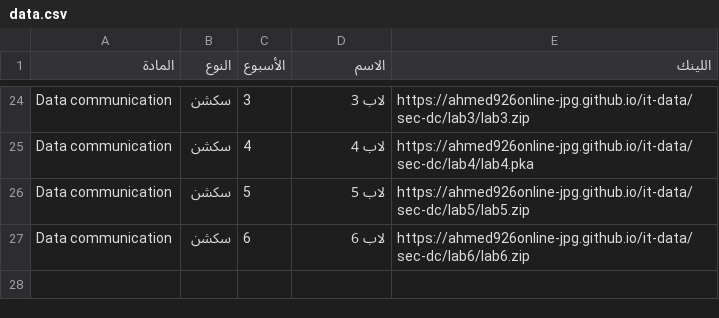
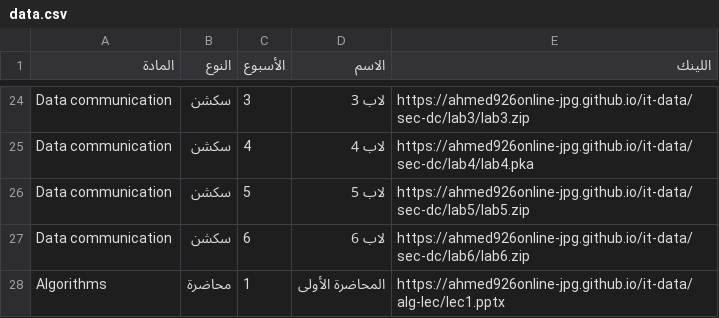
Before and after one commit to ahmed926online-jpg/it-data, a CSV file: data.csv, drawn as a sheet; only a part is shown, gaps mark what is left out.

Commit message:
Add new entry for Algorithms lecture 1

```diff
--- a/data.csv
+++ b/data.csv
@@ -27 +27,2 @@ Data communication,سكشن,5,لاب 5,https://ahmed926online-jpg.github.io/it-d
 Data communication,سكشن,6,لاب 6,https://ahmed926online-jpg.github.io/it-data/sec-dc/lab6/lab6.zip
+Algorithms,محاضرة,1,المحاضرة الأولى,https://ahmed926online-jpg.github.io/it-data/alg-lec/lec1.pptx
```
